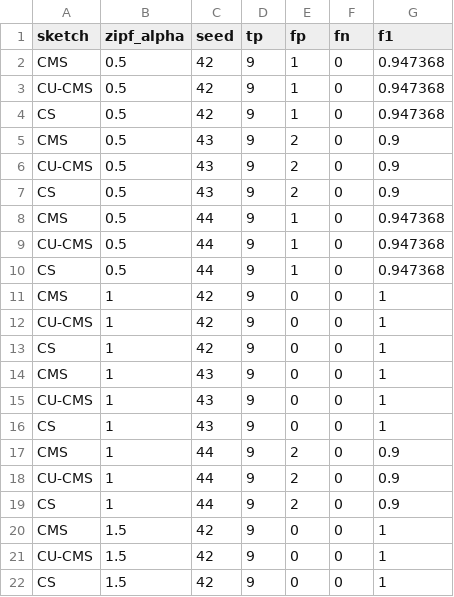
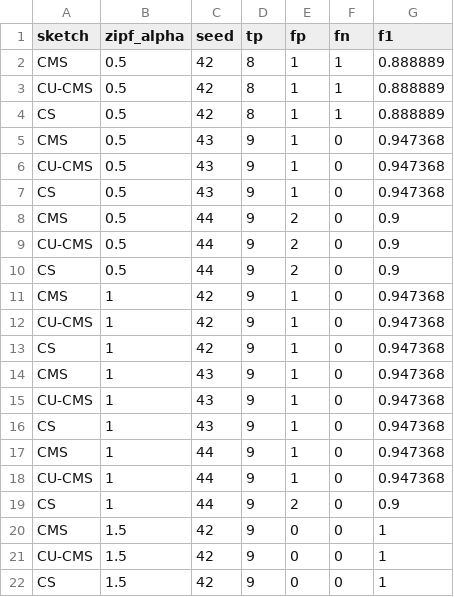
Before and after one commit to savs02/algoscwk2, a CSV file: outputs/evaluation/zipf_sweep.csv, drawn as a sheet; only a part is shown.

```diff
--- a/outputs/evaluation/zipf_sweep.csv
+++ b/outputs/evaluation/zipf_sweep.csv
@@ -1,19 +1,19 @@
 sketch,zipf_alpha,seed,tp,fp,fn,f1
-CMS,0.5,42,9,1,0,0.947368
-CU-CMS,0.5,42,9,1,0,0.947368
-CS,0.5,42,9,1,0,0.947368
-CMS,0.5,43,9,2,0,0.9
-CU-CMS,0.5,43,9,2,0,0.9
-CS,0.5,43,9,2,0,0.9
-CMS,0.5,44,9,1,0,0.947368
-CU-CMS,0.5,44,9,1,0,0.947368
-CS,0.5,44,9,1,0,0.947368
-CMS,1,42,9,0,0,1
-CU-CMS,1,42,9,0,0,1
-CS,1,42,9,0,0,1
-CMS,1,43,9,0,0,1
-CU-CMS,1,43,9,0,0,1
-CS,1,43,9,0,0,1
-CMS,1,44,9,2,0,0.9
-CU-CMS,1,44,9,2,0,0.9
+CMS,0.5,42,8,1,1,0.888889
+CU-CMS,0.5,42,8,1,1,0.888889
+CS,0.5,42,8,1,1,0.888889
+CMS,0.5,43,9,1,0,0.947368
+CU-CMS,0.5,43,9,1,0,0.947368
+CS,0.5,43,9,1,0,0.947368
+CMS,0.5,44,9,2,0,0.9
+CU-CMS,0.5,44,9,2,0,0.9
+CS,0.5,44,9,2,0,0.9
+CMS,1,42,9,1,0,0.947368
+CU-CMS,1,42,9,1,0,0.947368
+CS,1,42,9,1,0,0.947368
+CMS,1,43,9,1,0,0.947368
+CU-CMS,1,43,9,1,0,0.947368
+CS,1,43,9,1,0,0.947368
+CMS,1,44,9,1,0,0.947368
+CU-CMS,1,44,9,1,0,0.947368
 CS,1,44,9,2,0,0.9
```
Also changed, not shown: outputs/evaluation/baseline_vs_improved.csv, outputs/evaluation/bins_sweep.csv, 14 other files.
